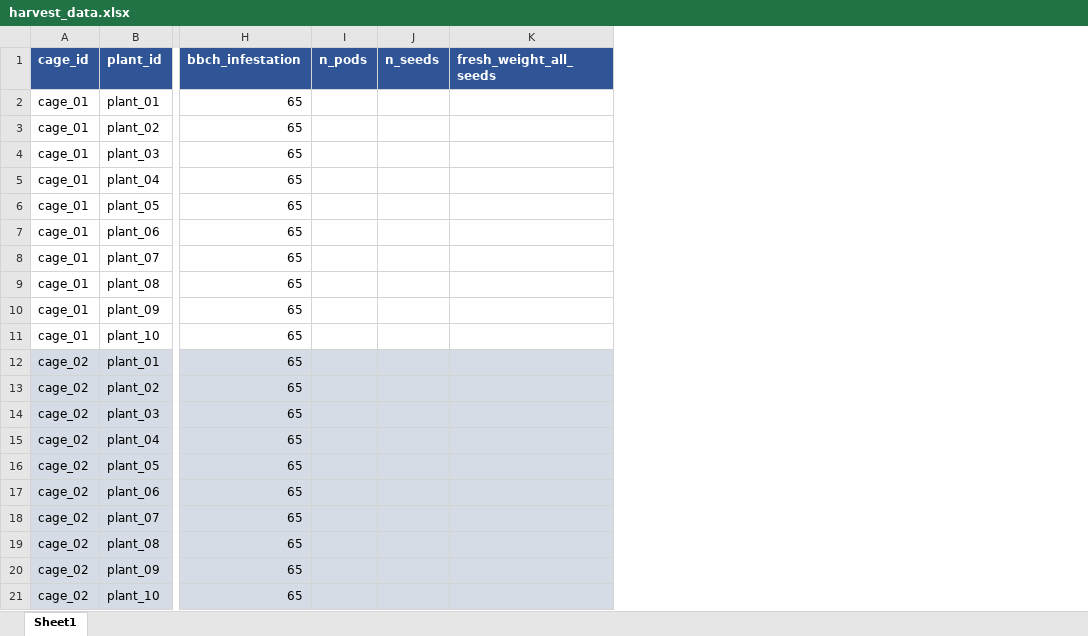
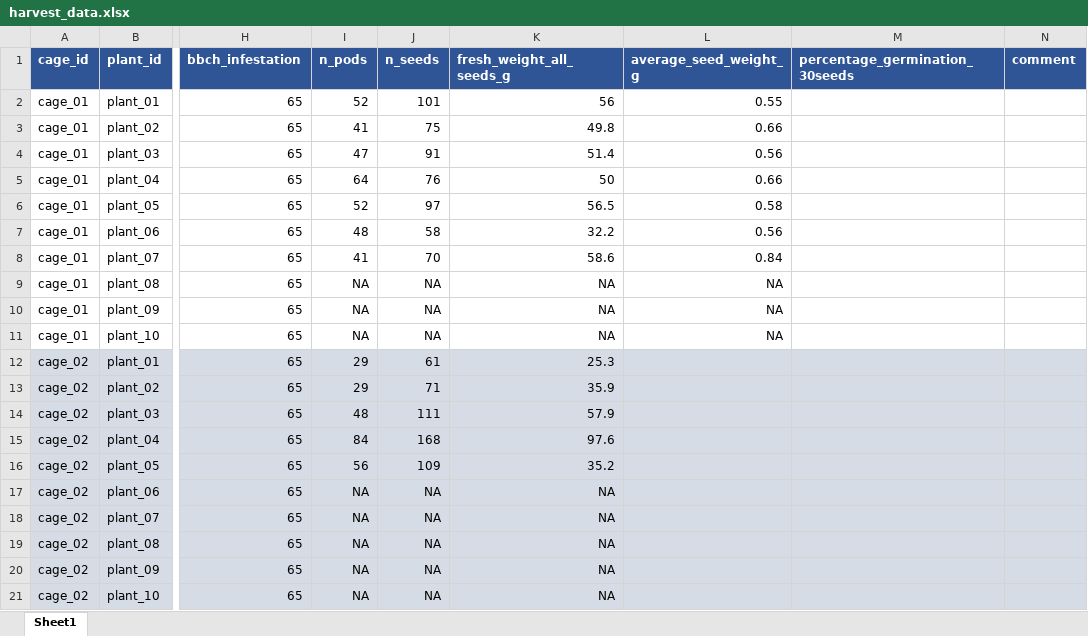
Before and after one commit to igepp-egi/faba_specifics, an Excel workbook: 01.data/P2-XP011_fitness_of_selected_genotypes/harvest_data.xlsx, sheet Sheet1, drawn as a sheet; only a part is shown, gaps mark what is left out; values as stored, in another font and other column widths than the file's, no borders; removed rows and columns are numbered as before the commit, all else as after; the diff covers the shown part only; the diff names each change by its address in the sheet, - before the commit and + after, or states it on an @@ line.

Commit message:
add harvest data

```diff
--- a/01.data/P2-XP011_fitness_of_selected_genotypes/harvest_data.xlsx (sheet Sheet1)
+++ b/01.data/P2-XP011_fitness_of_selected_genotypes/harvest_data.xlsx (sheet Sheet1)
-column K (fresh_weight_all_seeds), empty
+column K (fresh_weight_all_seeds_g), rows 2-21: 56 | 49.8 | 51.4 | 50 | 56.5 | 32.2 | 58.6 | NA | NA | NA | 25.3 | 35.9 | 57.9 | 97.6 | 35.2 | NA | NA | NA | NA | NA
+column L (average_seed_weight_g), rows 2-11: 0.55 | 0.66 | 0.56 | 0.66 | 0.58 | 0.56 | 0.84 | NA | NA | NA
+column M (percentage_germination_30seeds), empty
+column N (comment), empty
-I2 (n_pods): (empty)
+I2 (n_pods): 52
-J2 (n_seeds): (empty)
+J2 (n_seeds): 101
-I3 (n_pods): (empty)
+I3 (n_pods): 41
-J3 (n_seeds): (empty)
+J3 (n_seeds): 75
-I4 (n_pods): (empty)
+I4 (n_pods): 47
-J4 (n_seeds): (empty)
+J4 (n_seeds): 91
-I5 (n_pods): (empty)
+I5 (n_pods): 64
-J5 (n_seeds): (empty)
+J5 (n_seeds): 76
-I6 (n_pods): (empty)
+I6 (n_pods): 52
-J6 (n_seeds): (empty)
+J6 (n_seeds): 97
-I7 (n_pods): (empty)
+I7 (n_pods): 48
-J7 (n_seeds): (empty)
+J7 (n_seeds): 58
-I8 (n_pods): (empty)
+I8 (n_pods): 41
-J8 (n_seeds): (empty)
+J8 (n_seeds): 70
-I9:I11 (n_pods): (empty)
+I9:I11 (n_pods): NA
-J9:J11 (n_seeds): (empty)
+J9:J11 (n_seeds): NA
-I12:I13 (n_pods): (empty)
+I12:I13 (n_pods): 29
-J12 (n_seeds): (empty)
+J12 (n_seeds): 61
-J13 (n_seeds): (empty)
+J13 (n_seeds): 71
-I14 (n_pods): (empty)
+I14 (n_pods): 48
-J14 (n_seeds): (empty)
+J14 (n_seeds): 111
-I15 (n_pods): (empty)
+I15 (n_pods): 84
-J15 (n_seeds): (empty)
+J15 (n_seeds): 168
-I16 (n_pods): (empty)
+I16 (n_pods): 56
-J16 (n_seeds): (empty)
+J16 (n_seeds): 109
-I17:I21 (n_pods): (empty)
+I17:I21 (n_pods): NA
-J17:J21 (n_seeds): (empty)
+J17:J21 (n_seeds): NA
```
Also changed, not shown: 80 edited cells elsewhere in this sheet, 1 other file.
